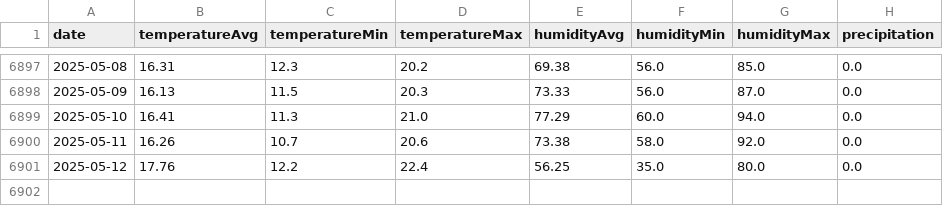
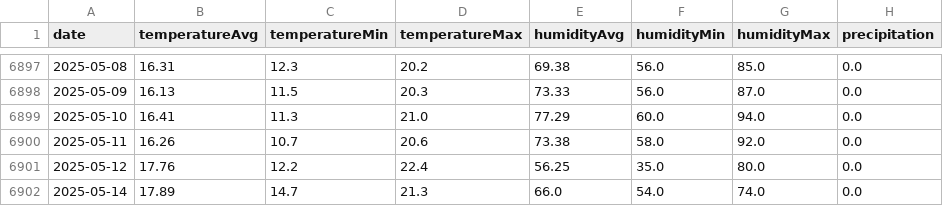
Before and after one commit to tiagociprianopires/tiagociprianopires.github.io, a CSV file: data/ipma_daily.csv, drawn as a sheet; only a part is shown, gaps mark what is left out.

Commit message:
update ipma_daily.csv

```diff
--- a/data/ipma_daily.csv
+++ b/data/ipma_daily.csv
@@ -6901 +6901,2 @@ date,temperatureAvg,temperatureMin,temperatureMax,humidityAvg,humidityMin,humidi
 2025-05-12,17.76,12.2,22.4,56.25,35.0,80.0,0.0
+2025-05-14,17.89,14.7,21.3,66.0,54.0,74.0,0.0
```
